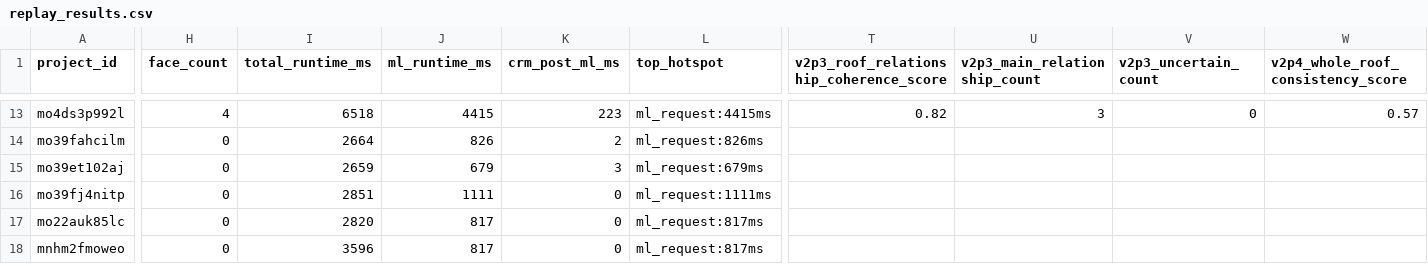
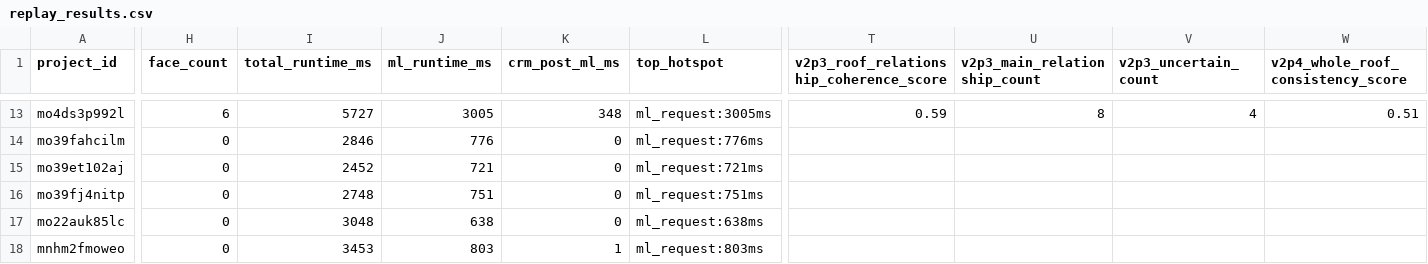
Before and after one commit to adam12798/roof-viewer, a CSV file: tools/v3p0_replay_output/replay_results.csv, drawn as a sheet; only a part is shown, gaps mark what is left out; the diff covers the shown part only; the diff names each change by its address in the sheet, - before the commit and + after, or states it on an @@ line.

```diff
--- a/tools/v3p0_replay_output/replay_results.csv
+++ b/tools/v3p0_replay_output/replay_results.csv
-H13 (face_count): 4
+H13 (face_count): 6
-I13 (total_runtime_ms): 6518
+I13 (total_runtime_ms): 5727
-J13 (ml_runtime_ms): 4415
+J13 (ml_runtime_ms): 3005
-K13 (crm_post_ml_ms): 223
+K13 (crm_post_ml_ms): 348
-L13 (top_hotspot): ml_request:4415ms
+L13 (top_hotspot): ml_request:3005ms
-T13: 0.82
+T13: 0.59
-U13 (v2p3_main_relationship_count): 3
+U13 (v2p3_main_relationship_count): 8
-V13 (v2p3_uncertain_count): 0
+V13 (v2p3_uncertain_count): 4
-W13: 0.57
+W13: 0.51
-I14 (total_runtime_ms): 2664
+I14 (total_runtime_ms): 2846
-J14 (ml_runtime_ms): 826
+J14 (ml_runtime_ms): 776
-K14 (crm_post_ml_ms): 2
+K14 (crm_post_ml_ms): 0
-L14 (top_hotspot): ml_request:826ms
+L14 (top_hotspot): ml_request:776ms
-I15 (total_runtime_ms): 2659
+I15 (total_runtime_ms): 2452
-J15 (ml_runtime_ms): 679
+J15 (ml_runtime_ms): 721
-K15 (crm_post_ml_ms): 3
+K15 (crm_post_ml_ms): 0
-L15 (top_hotspot): ml_request:679ms
+L15 (top_hotspot): ml_request:721ms
-I16 (total_runtime_ms): 2851
+I16 (total_runtime_ms): 2748
-J16 (ml_runtime_ms): 1111
+J16 (ml_runtime_ms): 751
-L16 (top_hotspot): ml_request:1111ms
+L16 (top_hotspot): ml_request:751ms
-I17 (total_runtime_ms): 2820
+I17 (total_runtime_ms): 3048
-J17 (ml_runtime_ms): 817
+J17 (ml_runtime_ms): 638
-L17 (top_hotspot): ml_request:817ms
+L17 (top_hotspot): ml_request:638ms
-I18 (total_runtime_ms): 3596
+I18 (total_runtime_ms): 3453
-J18 (ml_runtime_ms): 817
+J18 (ml_runtime_ms): 803
-K18 (crm_post_ml_ms): 0
+K18 (crm_post_ml_ms): 1
-L18 (top_hotspot): ml_request:817ms
+L18 (top_hotspot): ml_request:803ms
```
Also changed, not shown: 97 edited cells elsewhere in this file, 6 other files.
